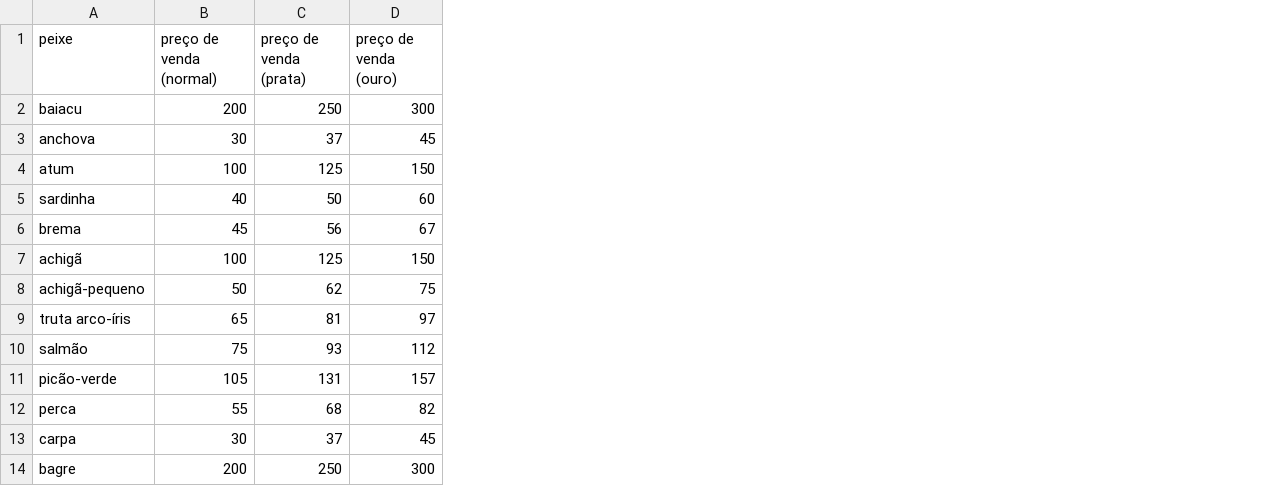
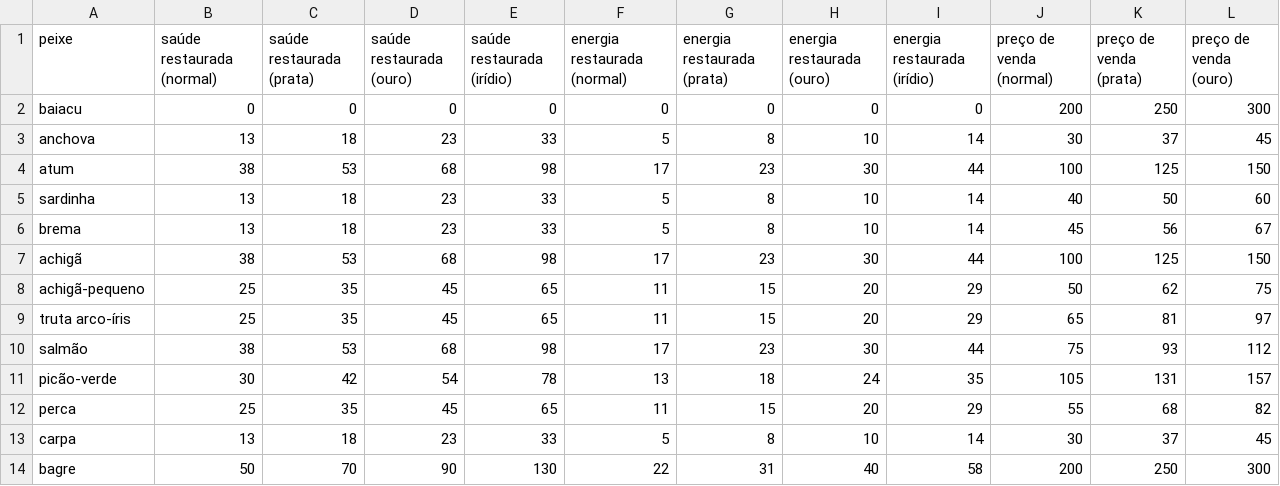
Before and after one commit to gionanagomes/analise-jogos, a CSV file: jogos/stardew-valley/dados-brutos/stardew-valley-pesca.csv, drawn as a sheet; only a part is shown; the diff names each change by its address in the sheet, - before the commit and + after, or states it on an @@ line.

```diff
--- a/jogos/stardew-valley/dados-brutos/stardew-valley-pesca.csv
+++ b/jogos/stardew-valley/dados-brutos/stardew-valley-pesca.csv
+column B (saúde restaurada (normal)), rows 2-14: 0 | 13 | 38 | 13 | 13 | 38 | 25 | 25 | 38 | 30 | 25 | 13 | 50
+column C (saúde restaurada (prata)), rows 2-14: 0 | 18 | 53 | 18 | 18 | 53 | 35 | 35 | 53 | 42 | 35 | 18 | 70
+column D (saúde restaurada (ouro)), rows 2-14: 0 | 23 | 68 | 23 | 23 | 68 | 45 | 45 | 68 | 54 | 45 | 23 | 90
+column E (saúde restaurada (irídio)), rows 2-14: 0 | 33 | 98 | 33 | 33 | 98 | 65 | 65 | 98 | 78 | 65 | 33 | 130
+column F (energia restaurada (normal)), rows 2-14: 0 | 5 | 17 | 5 | 5 | 17 | 11 | 11 | 17 | 13 | 11 | 5 | 22
+column G (energia restaurada (prata)), rows 2-14: 0 | 8 | 23 | 8 | 8 | 23 | 15 | 15 | 23 | 18 | 15 | 8 | 31
+column H (energia restaurada (ouro)), rows 2-14: 0 | 10 | 30 | 10 | 10 | 30 | 20 | 20 | 30 | 24 | 20 | 10 | 40
+column I (energia restaurada (irídio)), rows 2-14: 0 | 14 | 44 | 14 | 14 | 44 | 29 | 29 | 44 | 35 | 29 | 14 | 58
```
Also changed, not shown: 9 other files.
